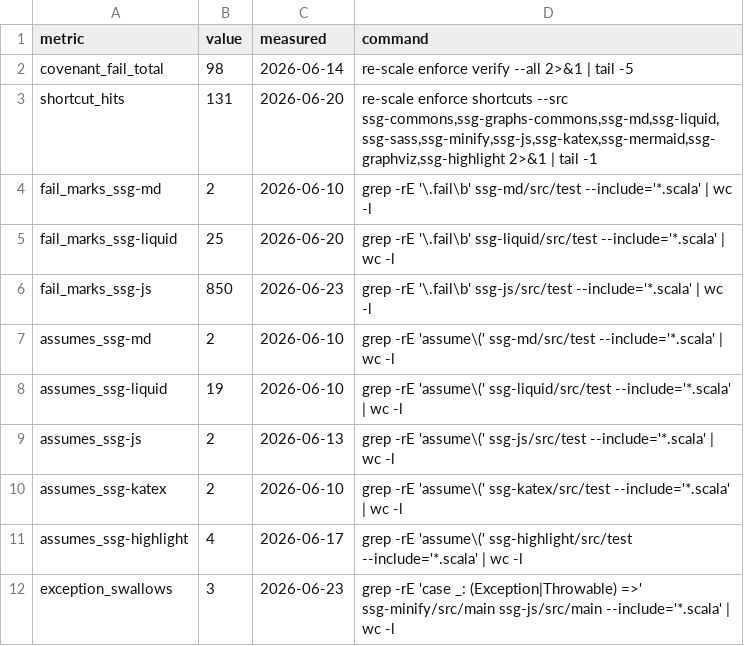
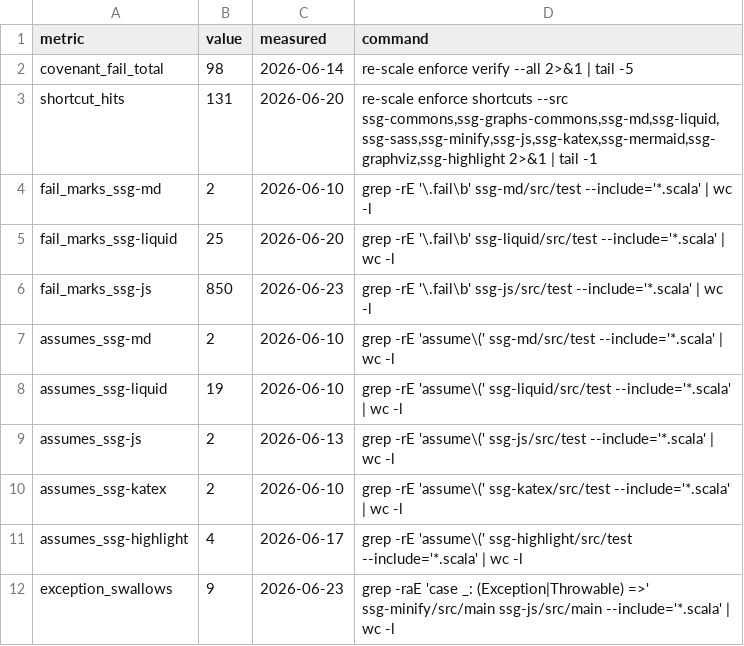
Before and after one commit to scala-steward/ssg, a TSV file: .rescale/data/remediation-baseline.tsv, drawn as a sheet.

Commit message:
ssg-js: remove stray NUL byte from Evaluate.scala comment; correct exception_swallows baseline 3->9 (ISS-1117)
The exception_swallows ratchet metric undercounted (3 vs true 9): a raw NUL
byte embedded in an illustrative Evaluate.scala comment (line ~104) made grep
classify the file as binary, collapsing its 7 faithful
'case _: Exception => break(call)' swallows into a single Binary-file-matches
line. The functional NUL the code needs is the clean unicode escape on line 107
(untouched). Reword the comment to drop the raw NUL (compile-clean JVM+JS+Native).

Baseline exception_swallows 3->9 (user-approved raise) and the command hardened
with -a (force-text) so a stray control byte can never silently undercount
again; all baseline command-column globs confirmed quoted. The 9 in-scope
swallows (2 Compressor regex-parse fallbacks + 7 Evaluate break(call)) are
faithful to terser evaluate.js; ISS-1290 spun out to audit narrowing them.
Resolves ISS-1117.

```diff
--- a/.rescale/data/remediation-baseline.tsv
+++ b/.rescale/data/remediation-baseline.tsv
@@ -11,2 +11,2 @@ assumes_ssg-katex	2	2026-06-10	grep -rE 'assume\(' ssg-katex/src/test --include=
 assumes_ssg-highlight	4	2026-06-17	grep -rE 'assume\(' ssg-highlight/src/test --include='*.scala' | wc -l
-exception_swallows	3	2026-06-23	grep -rE 'case _: (Exception|Throwable) =>' ssg-minify/src/main ssg-js/src/main --include='*.scala' | wc -l
+exception_swallows	9	2026-06-23	grep -raE 'case _: (Exception|Throwable) =>' ssg-minify/src/main ssg-js/src/main --include='*.scala' | wc -l
```
Also changed, not shown: 3 other files.
